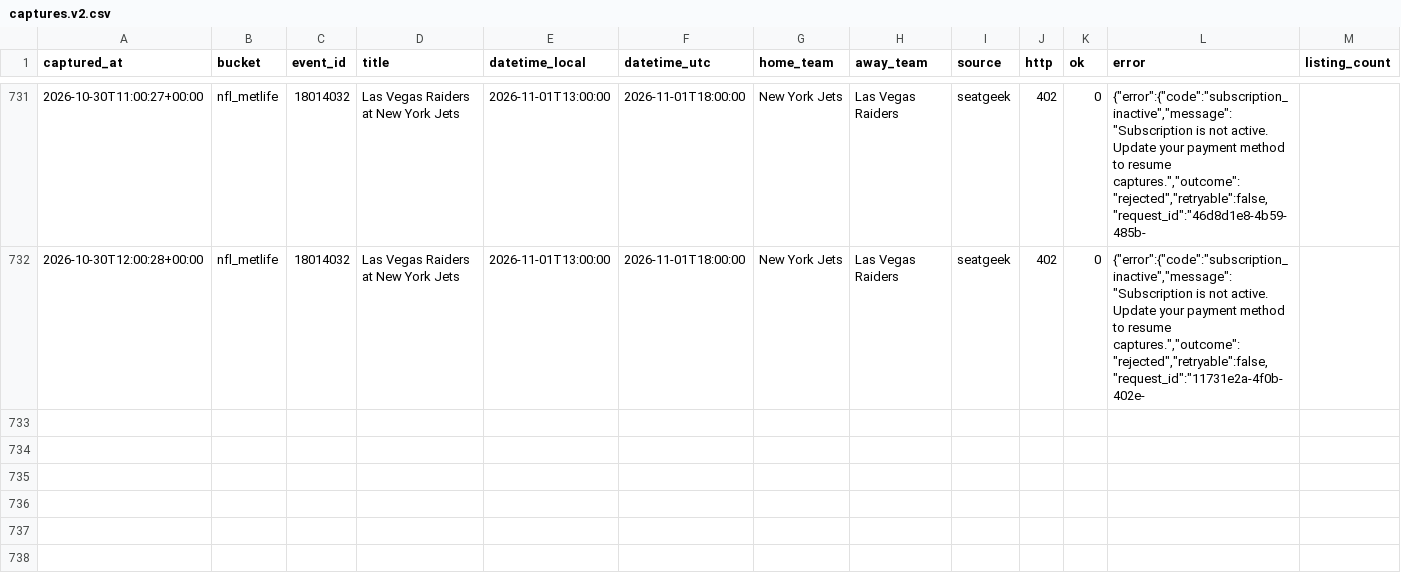
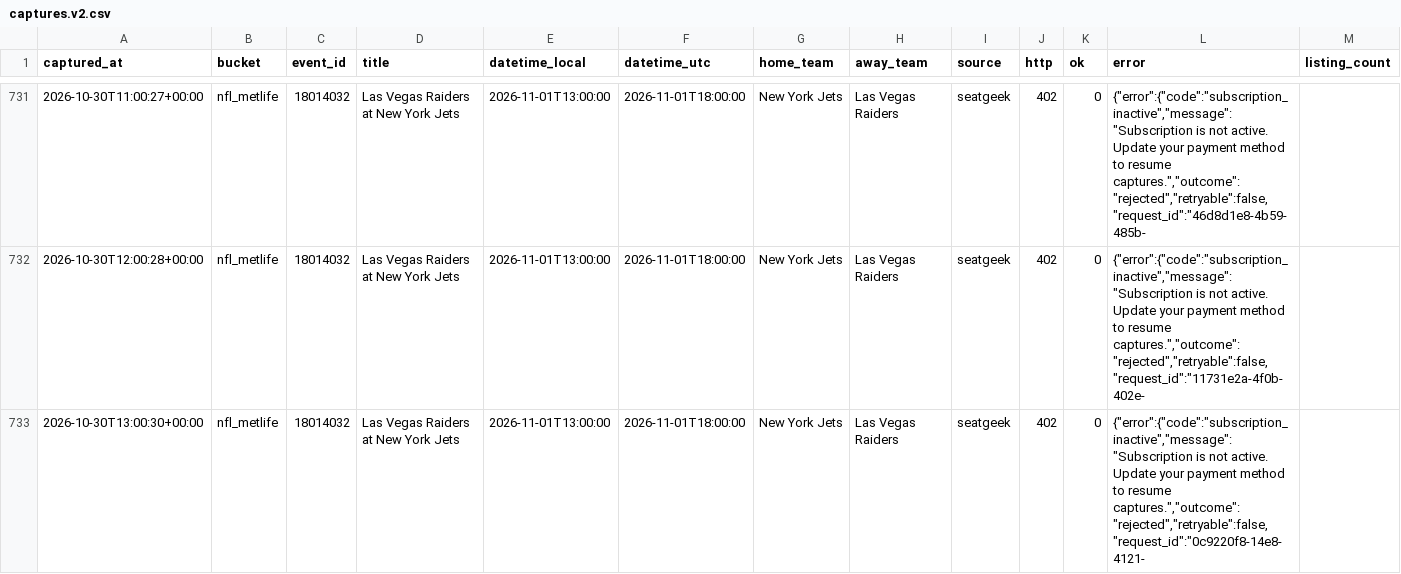
Before and after one commit to schwartzmichael36-create/pricing-october, a CSV file: data/captures.v2.csv, drawn as a sheet; only a part is shown, gaps mark what is left out; rows hold the shown columns only; the diff names each change by its address in the sheet, - before the commit and + after, or states it on an @@ line.

```diff
--- a/data/captures.v2.csv
+++ b/data/captures.v2.csv
+row 733: 2026-10-30T13:00:30+00:00 | nfl_metlife | 18014032 | Las Vegas Raiders at New York Jets | 2026-11-01T13:00:00 | 2026-11-01T18:00:00 | New York Jets | Las Vegas Raiders | seatgeek | 402 | 0 | {"error":{"code":"subscription_inactive","message":"Subscription is not active. Update your payment method to resume captures.","outcome":"rejected","retryable":false,"request_id":"0c9220f8-14e8-4121-
```
Also changed, not shown: 2 other files.
